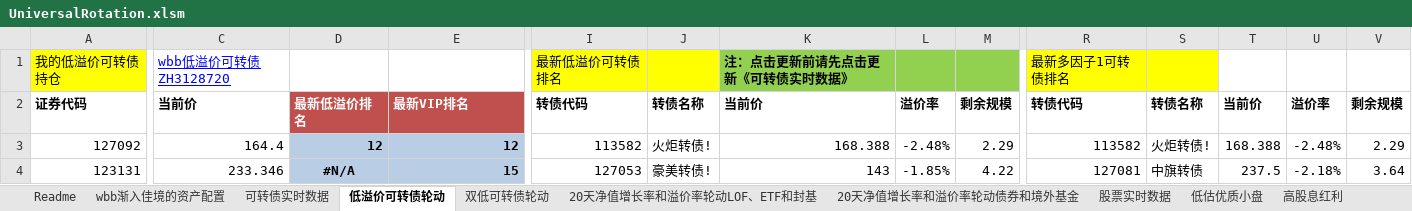
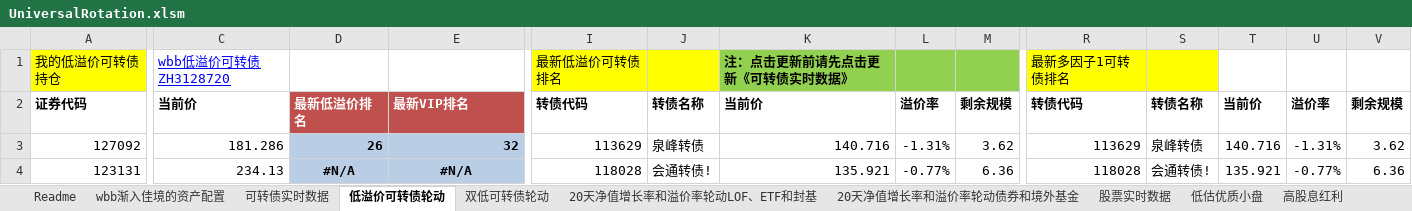
Before and after one commit to wbbyfd/UniversalRotation, an Excel workbook: UniversalRotation.xlsm, sheet 低溢价可转债轮动, drawn as a sheet; only a part is shown, gaps mark what is left out; values as stored, in another font and other column widths than the file's, no borders; charts and pictures not drawn; the diff covers the shown part only; the diff names each change by its address in the sheet, - before the commit and + after, or states it on an @@ line.

```diff
--- a/UniversalRotation.xlsm (sheet 低溢价可转债轮动)
+++ b/UniversalRotation.xlsm (sheet 低溢价可转债轮动)
-C3: 164.4
+C3: 181.286
-D3: 12
+D3: 26
-E3: 12
+E3: 32
-I3: 113582
+I3: 113629
-J3: 火炬转债!
+J3: 泉峰转债
-K3: 168.388
+K3: 140.716
-L3: -2.48%
+L3: -1.31%
-M3: 2.29
+M3: 3.62
-R3: 113582
+R3: 113629
-S3: 火炬转债!
+S3: 泉峰转债
-T3: 168.388
+T3: 140.716
-U3: -2.48%
+U3: -1.31%
-V3: 2.29
+V3: 3.62
-C4: 233.346
+C4: 234.13
-E4: 15
+E4: #N/A
-E4 alignment: right
+E4 alignment: center
-I4: 127053
+I4: 118028
-J4: 豪美转债!
+J4: 会通转债!
-K4: 143
+K4: 135.921
-L4: -1.85%
+L4: -0.77%
-M4: 4.22
+M4: 6.36
-R4: 127081
+R4: 118028
-S4: 中旗转债
+S4: 会通转债!
-T4: 237.5
+T4: 135.921
-U4: -2.18%
+U4: -0.77%
-V4: 3.64
+V4: 6.36
```
Also changed, not shown: 39 added rows, 39 removed rows, 106 edited cells and cell formats elsewhere in this sheet, sheet 可转债实时数据, sheet 20天净值增长率和溢价率轮动LOF、ETF和封基, sheet 双低可转债轮动, sheet 20天净值增长率和溢价率轮动债券和境外基金, sheet 股票实时数据, formulas that keep their value, 1 other file.
